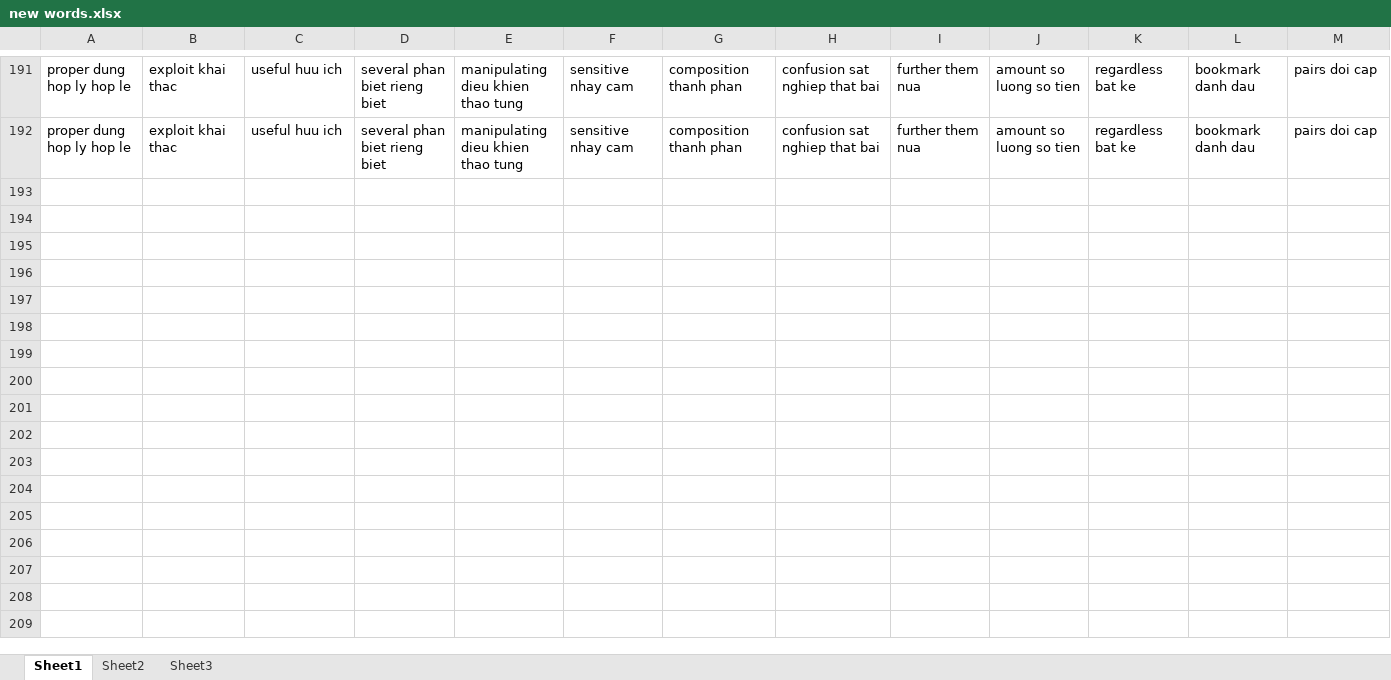
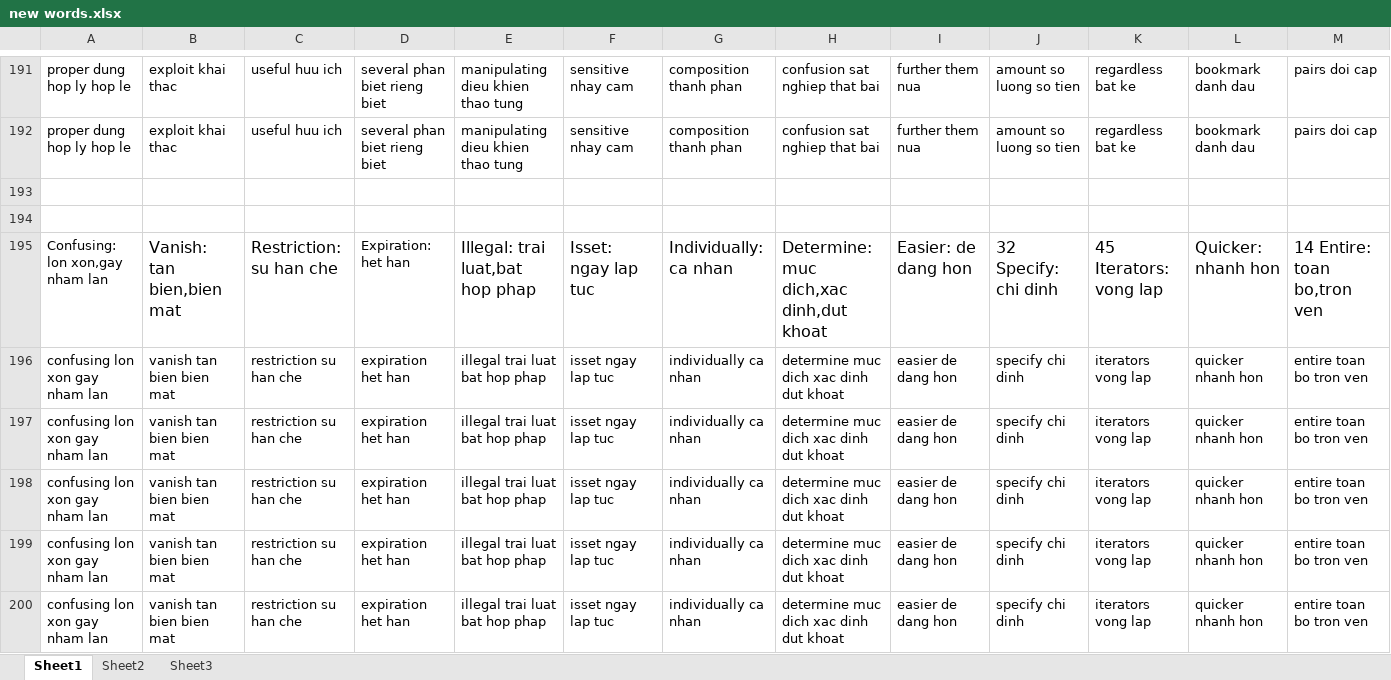
Before and after one commit to laquythi/laquythi.github.io, an Excel workbook: NOTE/new words.xlsx, sheet Sheet1, drawn as a sheet; only a part is shown, gaps mark what is left out; values as stored, in another font and other column widths than the file's, no borders; rows hold the shown columns only; the diff covers the shown part only; the diff names each change by its address in the sheet, - before the commit and + after, or states it on an @@ line.

Commit message:
update note

```diff
--- a/NOTE/new words.xlsx (sheet Sheet1)
+++ b/NOTE/new words.xlsx (sheet Sheet1)
+row 193: (empty)
+row 194: (empty)
+row 195: Confusing: lon xon,gay nham lan | Vanish: tan bien,bien mat | Restriction: su han che | Expiration: het han | Illegal: trai luat,bat hop phap | Isset: ngay lap tuc | Individually: ca nhan | Determine: muc dich,xac dinh,dut khoat | Easier: de dang hon | 32 Specify: chi dinh | 45 Iterators: vong lap | Quicker: nhanh hon | 14 Entire: toan bo,tron ven
+row 196: confusing lon xon gay nham lan | vanish tan bien bien mat | restriction su han che | expiration het han | illegal trai luat bat hop phap | isset ngay lap tuc | individually ca nhan | determine muc dich xac dinh dut khoat | easier de dang hon | specify chi dinh | iterators vong lap | quicker nhanh hon | entire toan bo tron ven
+row 197: confusing lon xon gay nham lan | vanish tan bien bien mat | restriction su han che | expiration het han | illegal trai luat bat hop phap | isset ngay lap tuc | individually ca nhan | determine muc dich xac dinh dut khoat | easier de dang hon | specify chi dinh | iterators vong lap | quicker nhanh hon | entire toan bo tron ven
+row 198: confusing lon xon gay nham lan | vanish tan bien bien mat | restriction su han che | expiration het han | illegal trai luat bat hop phap | isset ngay lap tuc | individually ca nhan | determine muc dich xac dinh dut khoat | easier de dang hon | specify chi dinh | iterators vong lap | quicker nhanh hon | entire toan bo tron ven
+row 199: confusing lon xon gay nham lan | vanish tan bien bien mat | restriction su han che | expiration het han | illegal trai luat bat hop phap | isset ngay lap tuc | individually ca nhan | determine muc dich xac dinh dut khoat | easier de dang hon | specify chi dinh | iterators vong lap | quicker nhanh hon | entire toan bo tron ven
+row 200: confusing lon xon gay nham lan | vanish tan bien bien mat | restriction su han che | expiration het han | illegal trai luat bat hop phap | isset ngay lap tuc | individually ca nhan | determine muc dich xac dinh dut khoat | easier de dang hon | specify chi dinh | iterators vong lap | quicker nhanh hon | entire toan bo tron ven
```
Also changed, not shown: 7 added rows elsewhere in this sheet, 1 other file.
